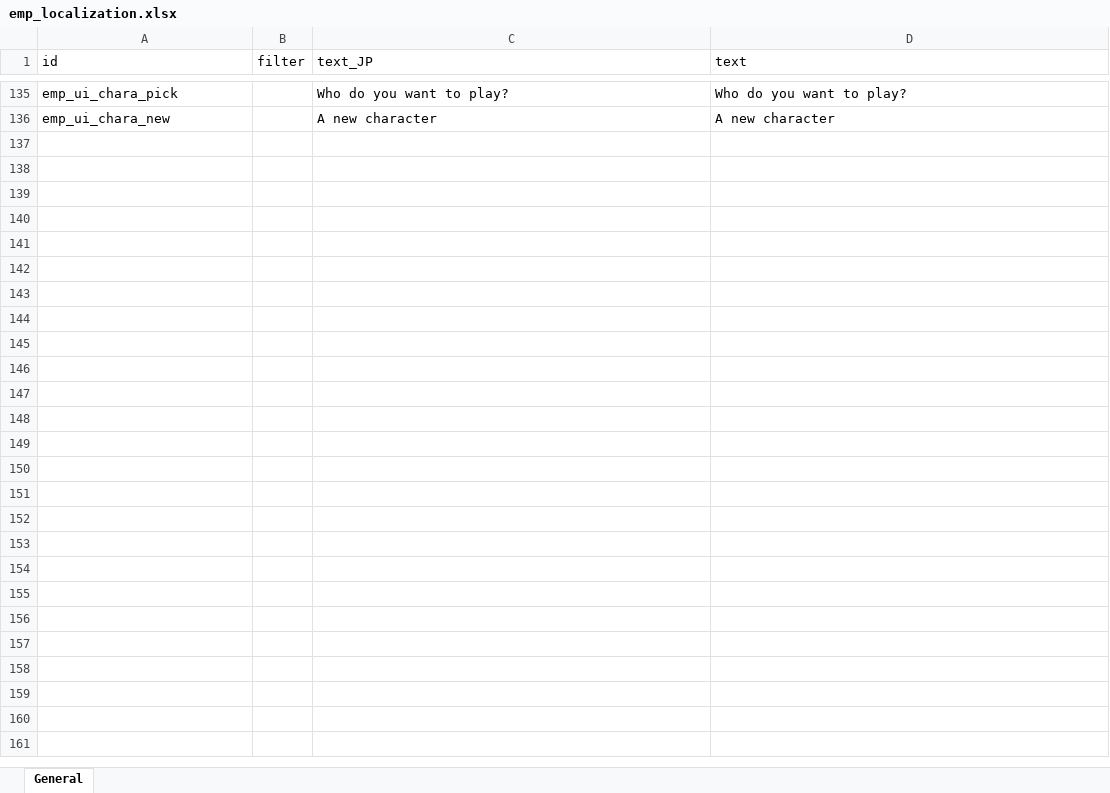
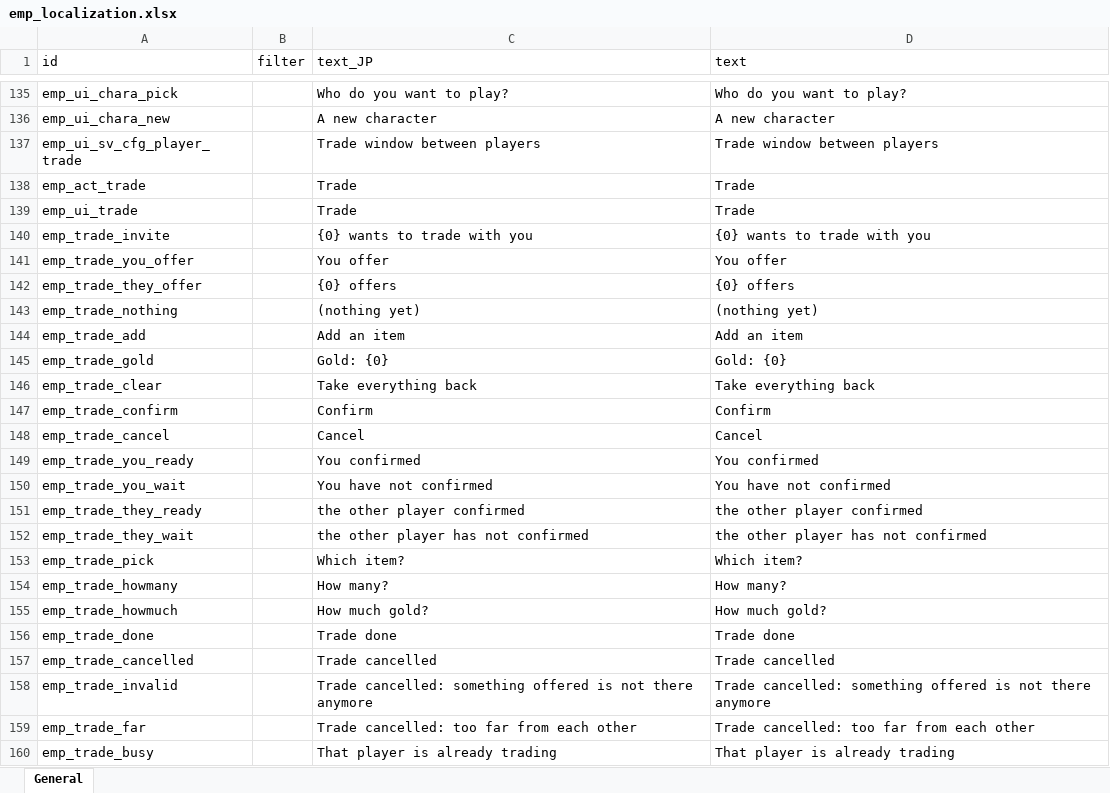
Before and after one commit to devmarcpro/elin-together, an Excel workbook: package/LangMod/EN/emp_localization.xlsx, sheet General, drawn as a sheet; only a part is shown, gaps mark what is left out; values as stored, in another font and other column widths than the file's, no borders; the diff names each change by its address in the sheet, - before the commit and + after, or states it on an @@ line.

```diff
--- a/package/LangMod/EN/emp_localization.xlsx (sheet General)
+++ b/package/LangMod/EN/emp_localization.xlsx (sheet General)
+row 137: emp_ui_sv_cfg_player_trade |  | Trade window between players | Trade window between players
+row 138: emp_act_trade |  | Trade | Trade
+row 139: emp_ui_trade |  | Trade | Trade
+row 140: emp_trade_invite |  | {0} wants to trade with you | {0} wants to trade with you
+row 141: emp_trade_you_offer |  | You offer | You offer
+row 142: emp_trade_they_offer |  | {0} offers | {0} offers
+row 143: emp_trade_nothing |  | (nothing yet) | (nothing yet)
+row 144: emp_trade_add |  | Add an item | Add an item
+row 145: emp_trade_gold |  | Gold: {0} | Gold: {0}
+row 146: emp_trade_clear |  | Take everything back | Take everything back
+row 147: emp_trade_confirm |  | Confirm | Confirm
+row 148: emp_trade_cancel |  | Cancel | Cancel
+row 149: emp_trade_you_ready |  | You confirmed | You confirmed
+row 150: emp_trade_you_wait |  | You have not confirmed | You have not confirmed
+row 151: emp_trade_they_ready |  | the other player confirmed | the other player confirmed
+row 152: emp_trade_they_wait |  | the other player has not confirmed | the other player has not confirmed
+row 153: emp_trade_pick |  | Which item? | Which item?
+row 154: emp_trade_howmany |  | How many? | How many?
+row 155: emp_trade_howmuch |  | How much gold? | How much gold?
+row 156: emp_trade_done |  | Trade done | Trade done
+row 157: emp_trade_cancelled |  | Trade cancelled | Trade cancelled
+row 158: emp_trade_invalid |  | Trade cancelled: something offered is not there anymore | Trade cancelled: something offered is not there anymore
+row 159: emp_trade_far |  | Trade cancelled: too far from each other | Trade cancelled: too far from each other
+row 160: emp_trade_busy |  | That player is already trading | That player is already trading
```
Also changed, not shown: 10 other files.
